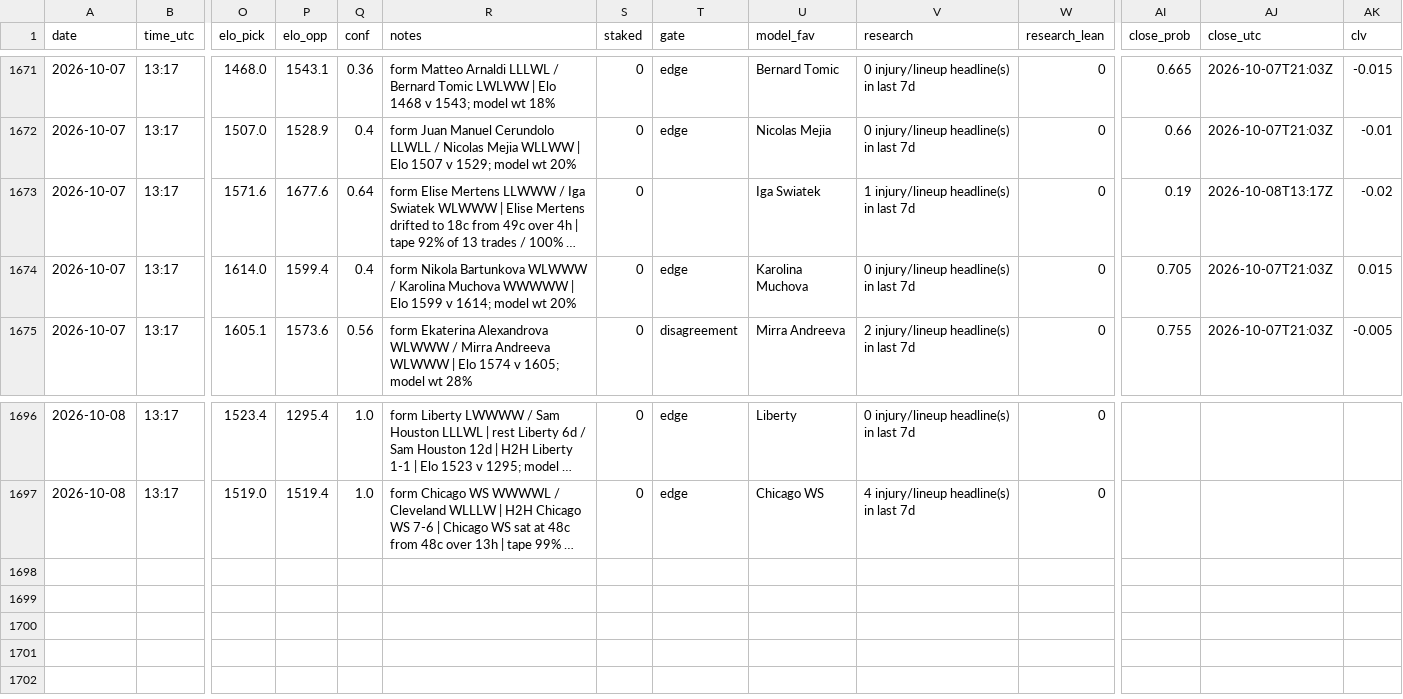
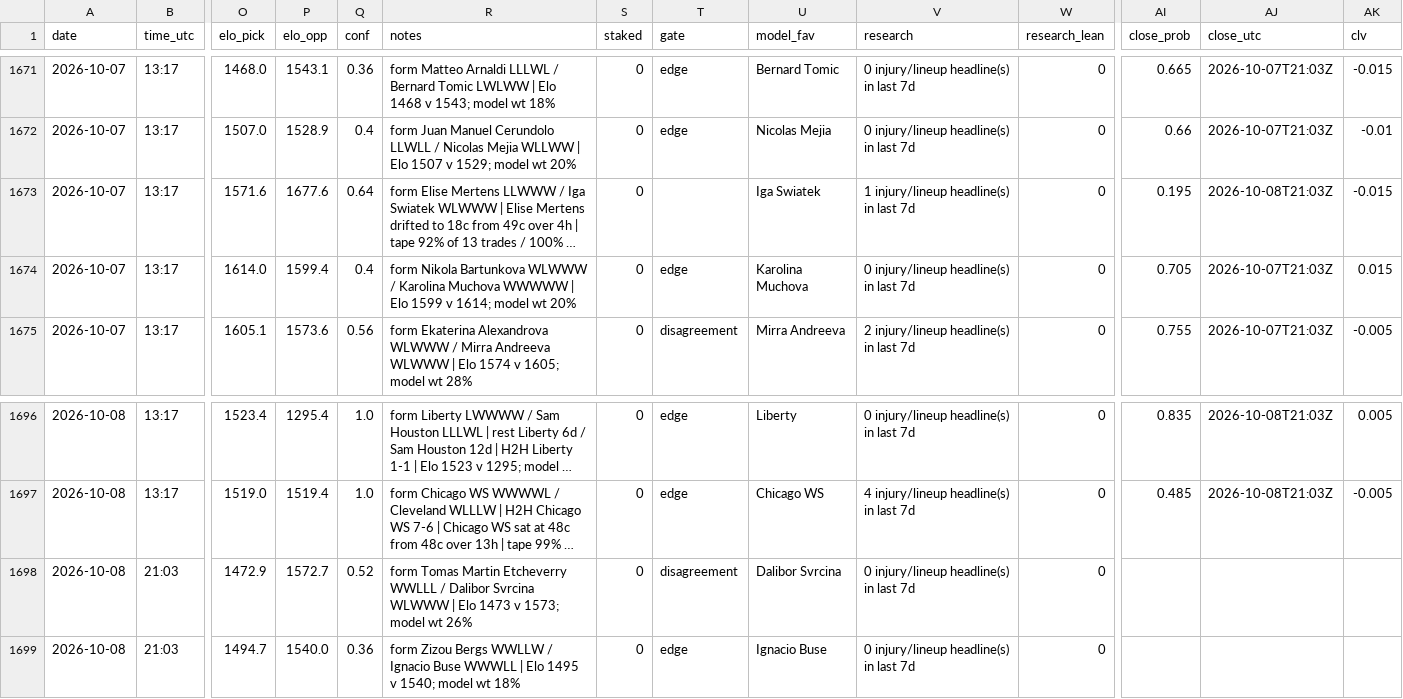
Before and after one commit to Predatuh/EdgeBot, a CSV file: data/v2/picks_log.csv, drawn as a sheet; only a part is shown, gaps mark what is left out; long unchanged cells end in …; rows hold the shown columns only; the diff covers the shown part only; the diff names each change by its address in the sheet, - before the commit and + after, or states it on an @@ line.

```diff
--- a/data/v2/picks_log.csv
+++ b/data/v2/picks_log.csv
-AI1673 (close_prob): 0.19
+AI1673 (close_prob): 0.195
-AJ1673 (close_utc): 2026-10-08T13:17Z
+AJ1673 (close_utc): 2026-10-08T21:03Z
-AK1673 (clv): -0.02
+AK1673 (clv): -0.015
-AI1696 (close_prob): (empty)
+AI1696 (close_prob): 0.835
-AJ1696:AJ1697 (close_utc): (empty)
+AJ1696:AJ1697 (close_utc): 2026-10-08T21:03Z
-AK1696 (clv): (empty)
+AK1696 (clv): 0.005
-AI1697 (close_prob): (empty)
+AI1697 (close_prob): 0.485
-AK1697 (clv): (empty)
+AK1697 (clv): -0.005
+row 1698: 2026-10-08 | 21:03 | 1472.9 | 1572.7 | 0.52 | form Tomas Martin Etcheverry WWLLL / Dalibor Svrcina WLWWW | Elo 1473 v 1573; model wt 26% | 0 | disagreement | Dalibor Svrcina | 0 injury/lineup headline(s) in last 7d | 0
+row 1699: 2026-10-08 | 21:03 | 1494.7 | 1540.0 | 0.36 | form Zizou Bergs WWLLW / Ignacio Buse WWWLL | Elo 1495 v 1540; model wt 18% | 0 | edge | Ignacio Buse | 0 injury/lineup headline(s) in last 7d | 0
```
Also changed, not shown: 42 edited cells elsewhere in this file, 6 other files.
